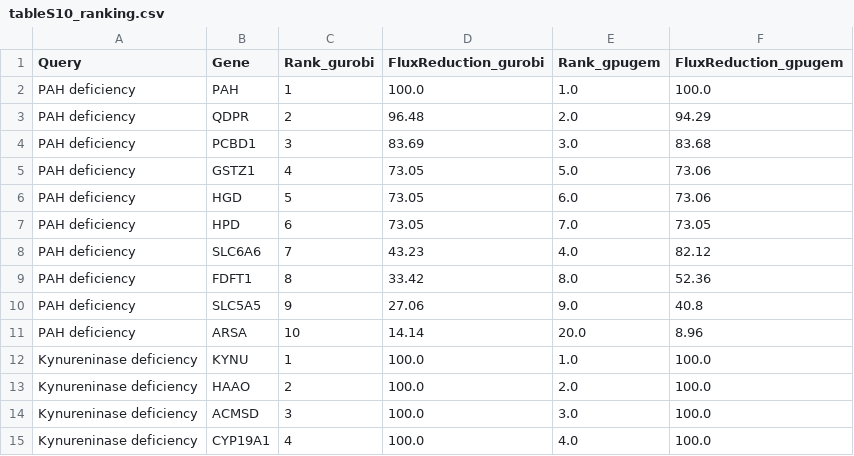
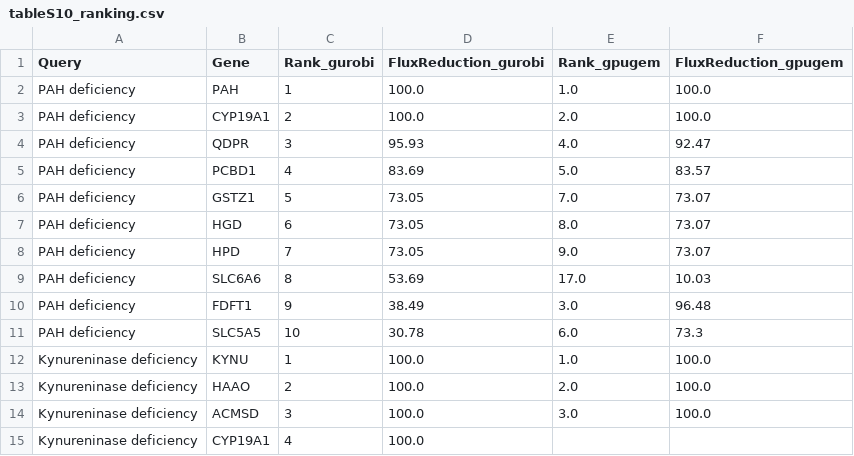
Before and after one commit to Digital-Metabolic-Twin-Centre/gpuGEM, a CSV file: application/results/tableS10_ranking.csv, drawn as a sheet; only a part is shown; the diff covers the shown part only.

Commit message:
Set QP barrier tolerance default to 1e-6 and update rankings
The minimum-norm QP default moves from 1e-4 to 1e-6, the setting the
manuscript now reports.  At 1e-4 the QP stops short of the minimum-norm
point, so the result still depends on the LP vertex; at 1e-6 the causal
gene ranks first on both backends in all three queries (rho 0.970, 0.980,
0.982; top-10 agreement 9, 9, 10 of 10).

Tightening further is not an improvement and the README now says so: at
1e-8 the GPU backend returns 59 candidate genes against Gurobi's 127 for
kynureninase deficiency and KYNU falls to rank 4, with both LPs still
reporting Optimal.  Also documents that the sweep gap columns are
conditioned on the shared row set and improve when it shrinks.

Regenerates Table S10 at 1e-6.

```diff
--- a/application/results/tableS10_ranking.csv
+++ b/application/results/tableS10_ranking.csv
@@ -2,11 +2,11 @@ Query,Gene,Rank_gurobi,FluxReduction_gurobi,Rank_gpugem,FluxReduction_gpugem
 PAH deficiency,PAH,1,100.0,1.0,100.0
-PAH deficiency,QDPR,2,96.48,2.0,94.29
-PAH deficiency,PCBD1,3,83.69,3.0,83.68
-PAH deficiency,GSTZ1,4,73.05,5.0,73.06
-PAH deficiency,HGD,5,73.05,6.0,73.06
-PAH deficiency,HPD,6,73.05,7.0,73.05
-PAH deficiency,SLC6A6,7,43.23,4.0,82.12
-PAH deficiency,FDFT1,8,33.42,8.0,52.36
-PAH deficiency,SLC5A5,9,27.06,9.0,40.8
-PAH deficiency,ARSA,10,14.14,20.0,8.96
+PAH deficiency,CYP19A1,2,100.0,2.0,100.0
+PAH deficiency,QDPR,3,95.93,4.0,92.47
+PAH deficiency,PCBD1,4,83.69,5.0,83.57
+PAH deficiency,GSTZ1,5,73.05,7.0,73.07
+PAH deficiency,HGD,6,73.05,8.0,73.07
+PAH deficiency,HPD,7,73.05,9.0,73.07
+PAH deficiency,SLC6A6,8,53.69,17.0,10.03
+PAH deficiency,FDFT1,9,38.49,3.0,96.48
+PAH deficiency,SLC5A5,10,30.78,6.0,73.3
 Kynureninase deficiency,KYNU,1,100.0,1.0,100.0
@@ -14,2 +14,2 @@ Kynureninase deficiency,HAAO,2,100.0,2.0,100.0
 Kynureninase deficiency,ACMSD,3,100.0,3.0,100.0
-Kynureninase deficiency,CYP19A1,4,100.0,4.0,100.0
+Kynureninase deficiency,CYP19A1,4,100.0,,
```
Also changed, not shown: 57 edited cells elsewhere in this file, application/results/tableS10_summary.csv, 2 other files.
